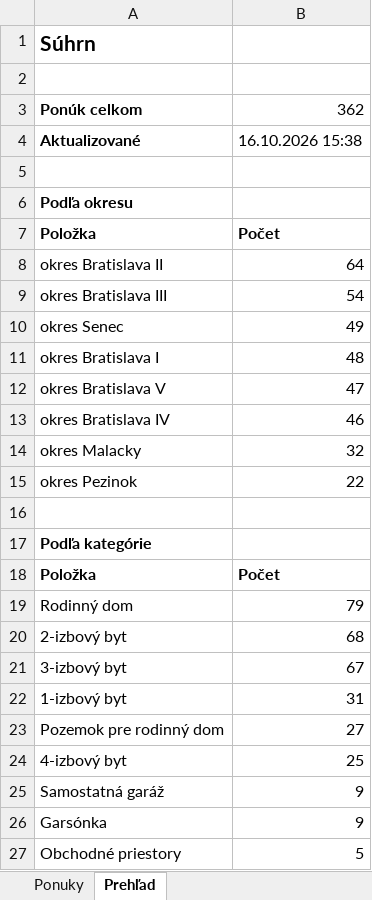
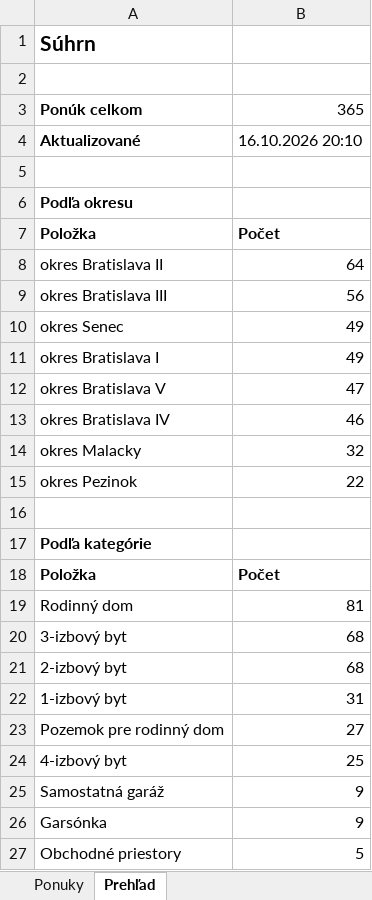
Before and after one commit to mrkubis-nest/nehnutelnosti-scraper, an Excel workbook: public/ponuky.xlsx, sheet Prehľad, drawn as a sheet; only a part is shown; values as stored, in another font and other column widths than the file's, no borders; removed rows and columns are numbered as before the commit, all else as after; the diff names each change by its address in the sheet, - before the commit and + after, or states it on an @@ line.

```diff
--- a/public/ponuky.xlsx (sheet Prehľad)
+++ b/public/ponuky.xlsx (sheet Prehľad)
-B3: 362
+B3: 365
-B4: 16.10.2026 15:38
+B4: 16.10.2026 20:10
-B9: 54
+B9: 56
-B11: 48
+B11: 49
-B19: 79
+B19: 81
+row 20: 3-izbový byt | 68
-row 21: 3-izbový byt | 67
```
Also changed, not shown: sheet Ponuky, 2 other files.
